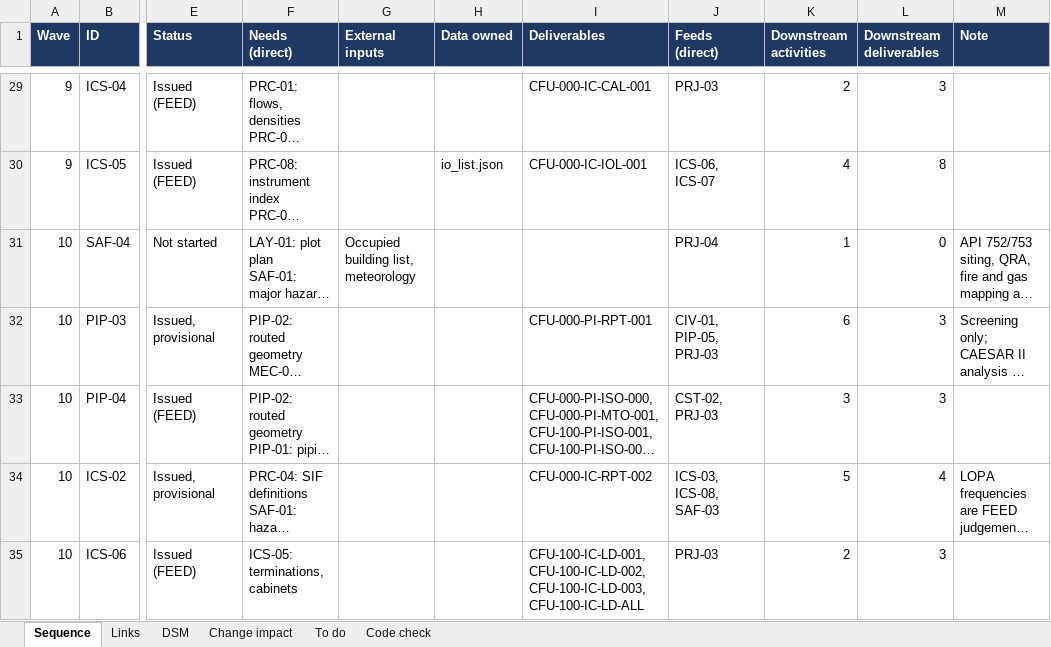
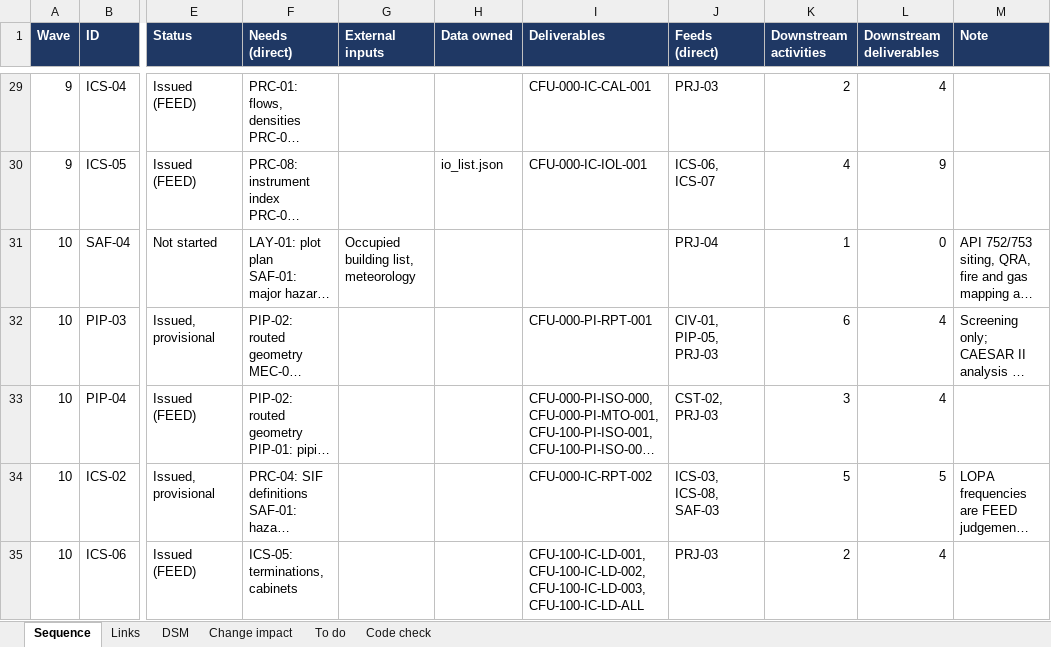
Before and after one commit to thowd223/crude-fractionator, an Excel workbook: deliverables/06-wrapup/CFU-000-PM-DEP-001_Design-Dependency-Map.xlsx, sheet Sequence, drawn as a sheet; only a part is shown, gaps mark what is left out; long unchanged cells end in …; values as stored, in another font and other column widths than the file's, no borders; the diff covers the shown part only; the diff names each change by its address in the sheet, - before the commit and + after, or states it on an @@ line.

```diff
--- a/deliverables/06-wrapup/CFU-000-PM-DEP-001_Design-Dependency-Map.xlsx (sheet Sequence)
+++ b/deliverables/06-wrapup/CFU-000-PM-DEP-001_Design-Dependency-Map.xlsx (sheet Sequence)
-L29 (Downstream deliverables): 3
+L29 (Downstream deliverables): 4
-L30 (Downstream deliverables): 8
+L30 (Downstream deliverables): 9
-L32:L33 (Downstream deliverables): 3
+L32:L33 (Downstream deliverables): 4
-L34 (Downstream deliverables): 4
+L34 (Downstream deliverables): 5
-L35 (Downstream deliverables): 3
+L35 (Downstream deliverables): 4
```
Also changed, not shown: 28 edited cells elsewhere in this sheet, sheet Change impact, deliverables/06-wrapup/CFU-000-PM-EST-001_Cost-Estimate.xlsx, deliverables/06-wrapup/CFU-000-PM-REG-001_Document-Register.xlsx, 22 other files.
